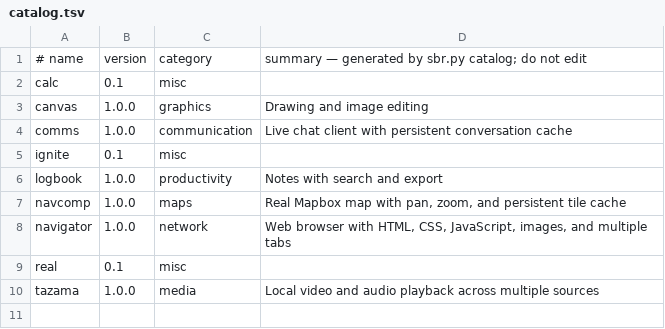
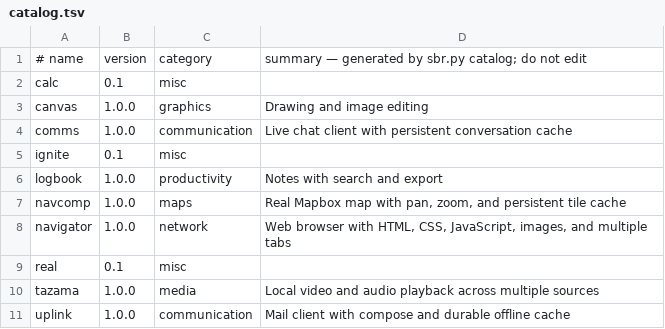
Before and after one commit to lordsombo/sbr-apps, a TSV file: catalog.tsv, drawn as a sheet.

Commit message:
apps: publish signed Uplink 1.0.0

```diff
--- a/catalog.tsv
+++ b/catalog.tsv
@@ -10 +10,2 @@ real	0.1	misc
 tazama	1.0.0	media	Local video and audio playback across multiple sources
+uplink	1.0.0	communication	Mail client with compose and durable offline cache
```
Also changed, not shown: 3 other files.
